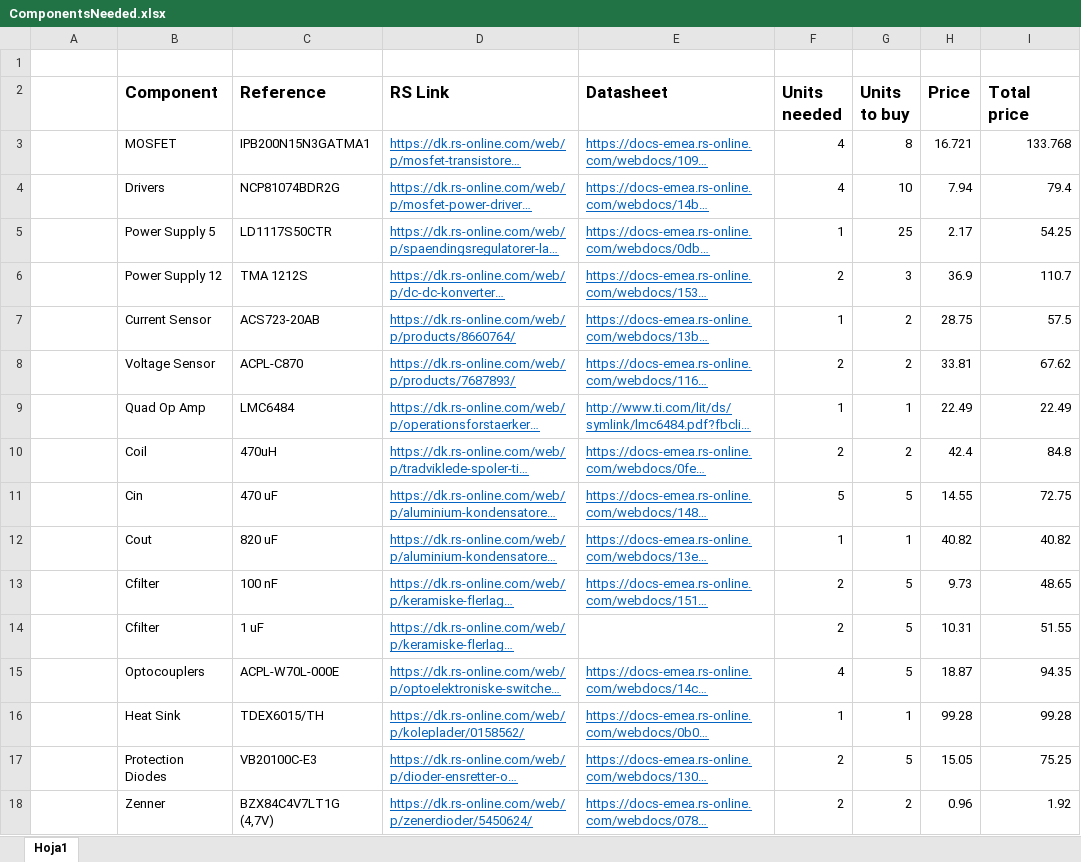
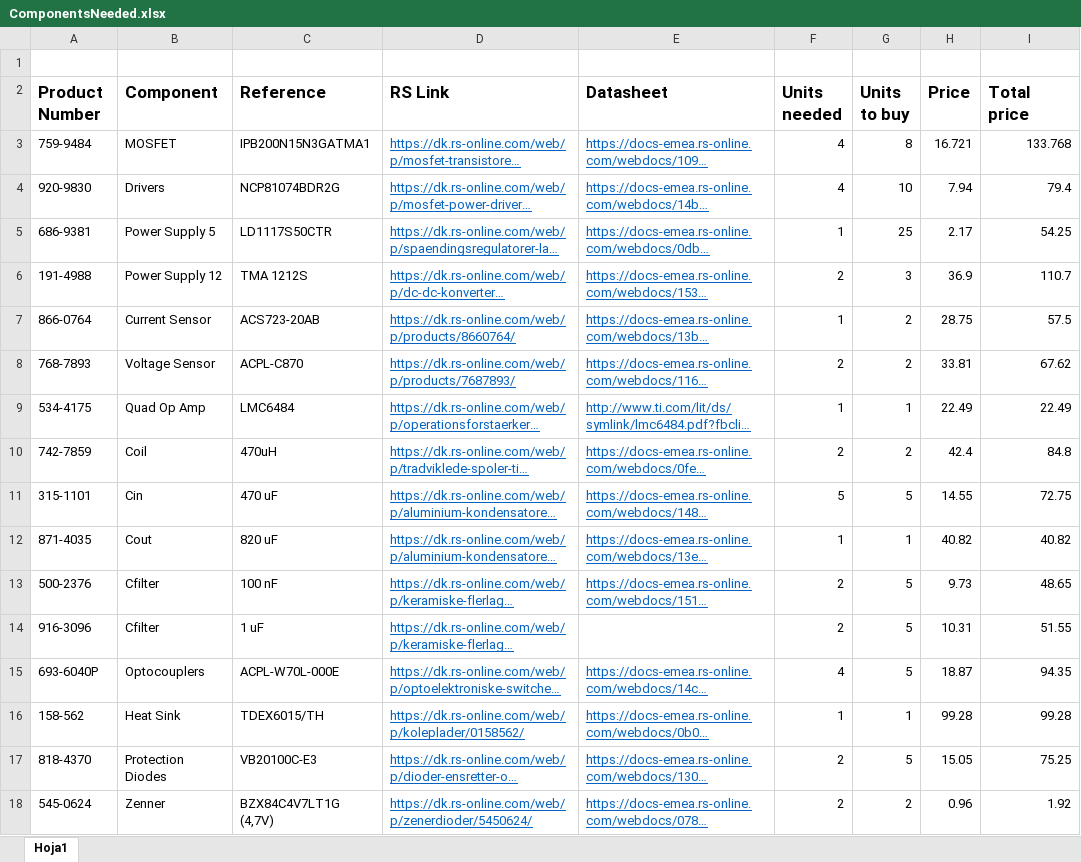
Before and after one commit to NicolaiFransen/Semester-Project-PED1, an Excel workbook: Datasheet/ComponentsNeeded.xlsx, sheet Hoja1, drawn as a sheet; only a part is shown; long unchanged cells end in …; values as stored, in another font and other column widths than the file's, no borders; the diff names each change by its address in the sheet, - before the commit and + after, or states it on an @@ line.

```diff
--- a/Datasheet/ComponentsNeeded.xlsx (sheet Hoja1)
+++ b/Datasheet/ComponentsNeeded.xlsx (sheet Hoja1)
-A2: (empty)
+A2: Product Number
-A3 (Product Number): (empty)
+A3 (Product Number): 759-9484
-A4 (Product Number): (empty)
+A4 (Product Number): 920-9830
-A5 (Product Number): (empty)
+A5 (Product Number): 686-9381
-A6 (Product Number): (empty)
+A6 (Product Number): 191-4988
-A7 (Product Number): (empty)
+A7 (Product Number): 866-0764
-A8 (Product Number): (empty)
+A8 (Product Number): 768-7893
-A9 (Product Number): (empty)
+A9 (Product Number): 534-4175
-A10 (Product Number): (empty)
+A10 (Product Number): 742-7859
-A11 (Product Number): (empty)
+A11 (Product Number): 315-1101
-A12 (Product Number): (empty)
+A12 (Product Number): 871-4035
-A13 (Product Number): (empty)
+A13 (Product Number): 500-2376
-A14 (Product Number): (empty)
+A14 (Product Number): 916-3096
-A15 (Product Number): (empty)
+A15 (Product Number): 693-6040P
-A16 (Product Number): (empty)
+A16 (Product Number): 158-562
-A17 (Product Number): (empty)
+A17 (Product Number): 818-4370
-A18 (Product Number): (empty)
+A18 (Product Number): 545-0624
```
Also changed, not shown: 8 other files.
